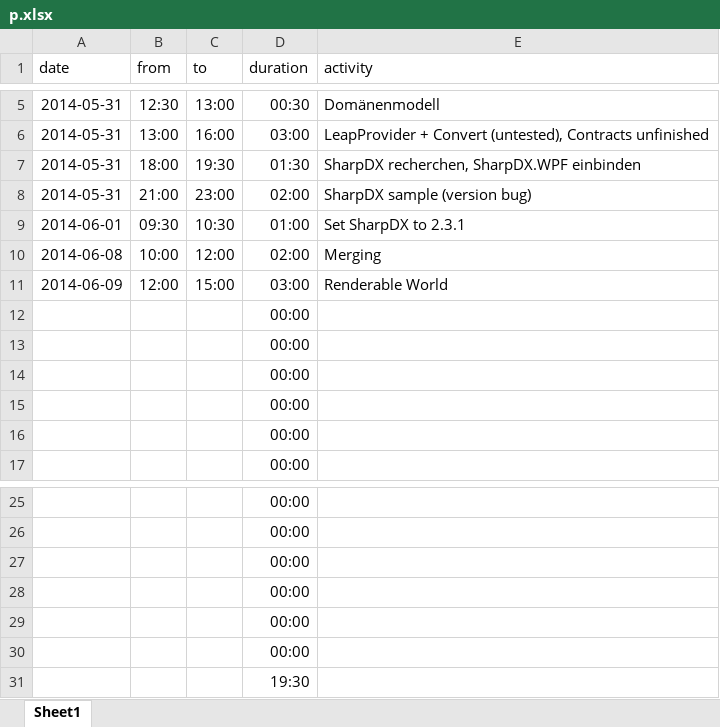
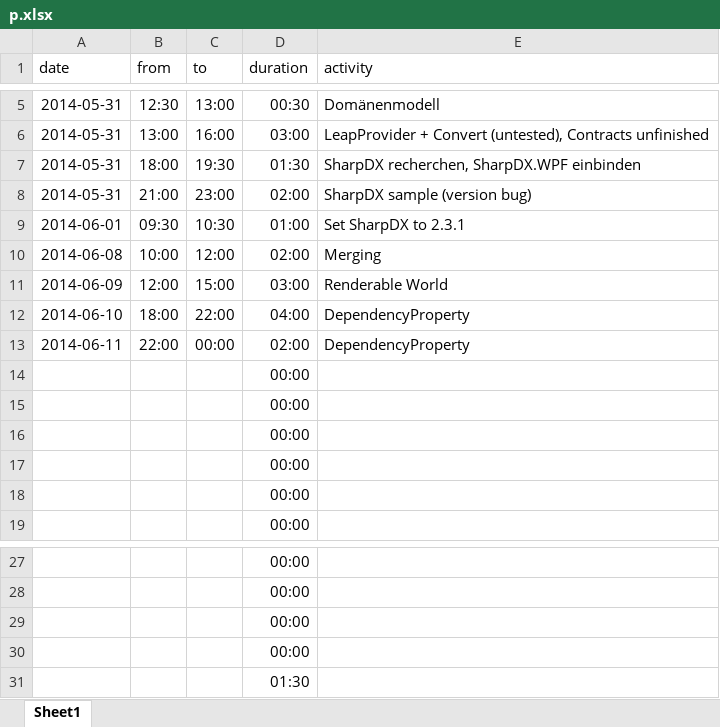
Before and after one commit to bernhardmgruber/soleap, an Excel workbook: doc/timelog/p.xlsx, sheet Sheet1, drawn as a sheet; only a part is shown, gaps mark what is left out; values as stored, in another font and other column widths than the file's, no borders; removed rows and columns are numbered as before the commit, all else as after; the diff names each change by its address in the sheet, - before the commit and + after, or states it on an @@ line.

Commit message:
Scene DependencyProperty

```diff
--- a/doc/timelog/p.xlsx (sheet Sheet1)
+++ b/doc/timelog/p.xlsx (sheet Sheet1)
+row 12: 2014-06-10 | 18:00 | 22:00 | 04:00 | DependencyProperty
+row 13: 2014-06-11 | 22:00 | 00:00 | 02:00 | DependencyProperty
-D31 (duration): 00:00
+D31 (duration): 01:30
-row 30:  |  |  | 00:00
-row 31:  |  |  | 19:30
```
Also changed, not shown: formulas that keep their value, 5 other files.
